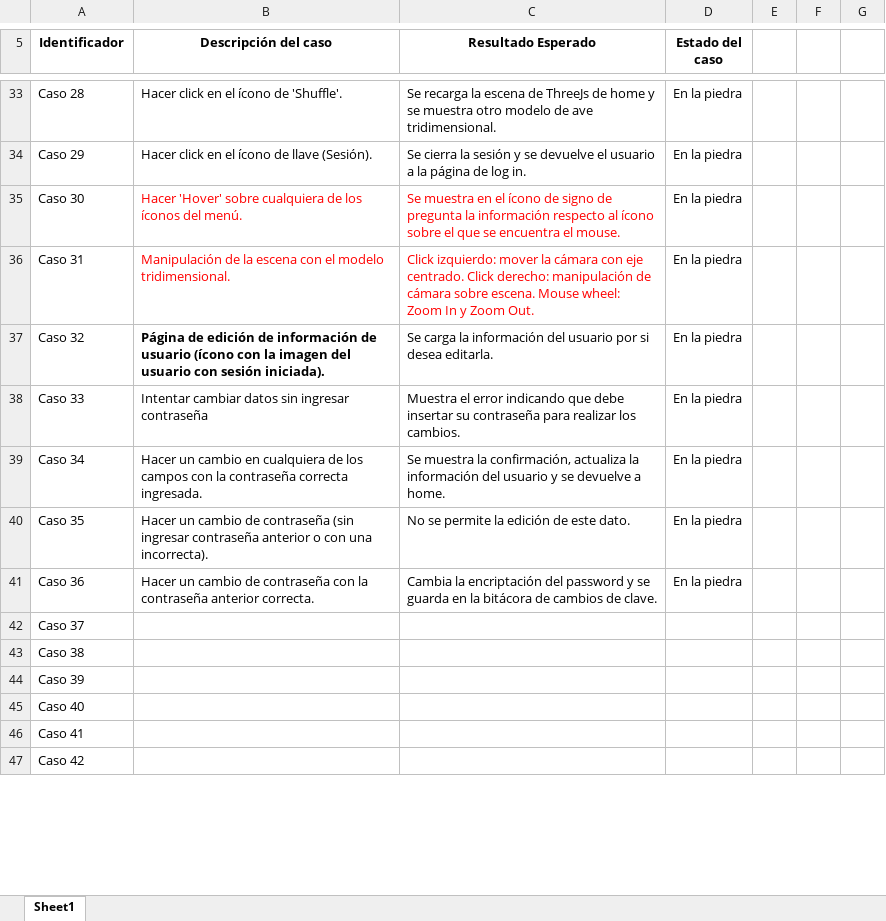
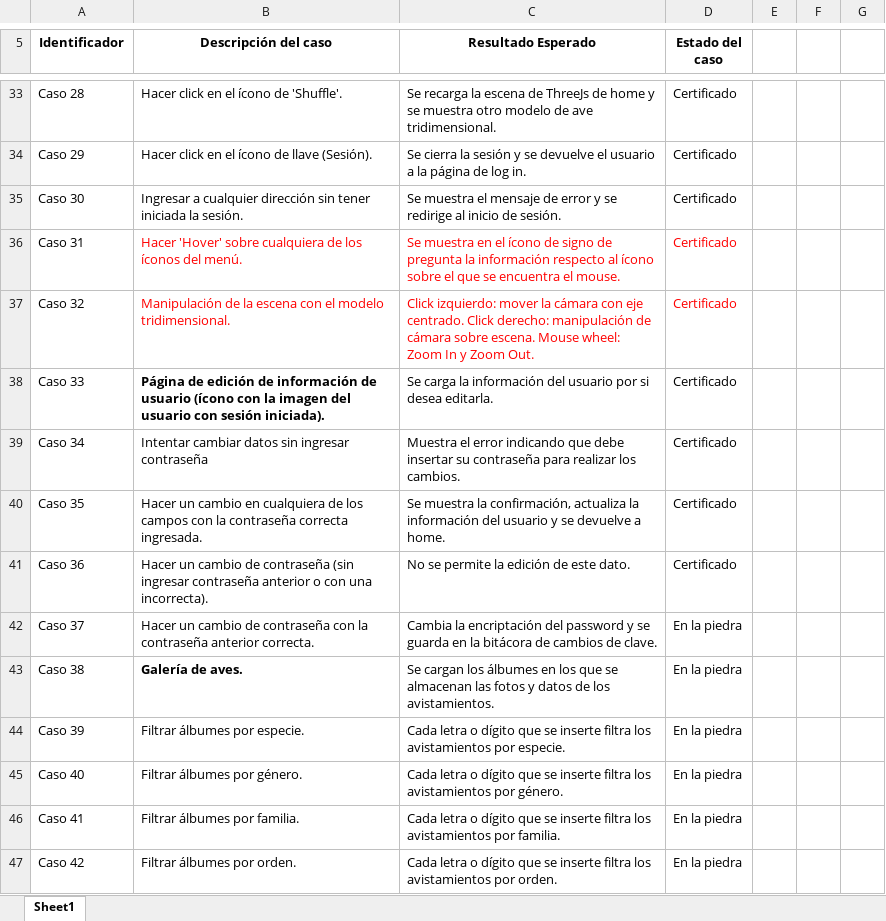
Before and after one commit to kevinah95/Wing-Watch, an Excel workbook: docs/Casos Prueba Wing Watch.xlsx, sheet Sheet1, drawn as a sheet; only a part is shown, gaps mark what is left out; values as stored, in another font and other column widths than the file's, no borders; charts and pictures not drawn; the diff covers the shown part only; the diff names each change by its address in the sheet, - before the commit and + after, or states it on an @@ line.

```diff
--- a/docs/Casos Prueba Wing Watch.xlsx (sheet Sheet1)
+++ b/docs/Casos Prueba Wing Watch.xlsx (sheet Sheet1)
-D33:D41 (Estado del caso): En la piedra
+D33:D41 (Estado del caso): Certificado
-B35 (Descripción del caso): Hacer 'Hover' sobre cualquiera de los íconos del menú.
+B35 (Descripción del caso): Ingresar a cualquier dirección sin tener iniciada la sesión.
-B35:C35 text colour: #FF0000
+B35:C35 text colour: black
-C35 (Resultado Esperado): Se muestra en el ícono de signo de pregunta la información respecto al ícono sobre el que se encuentra el mouse.
+C35 (Resultado Esperado): Se muestra el mensaje de error y se redirige al inicio de sesión.
-B36 (Descripción del caso): Manipulación de la escena con el modelo tridimensional.
+B36 (Descripción del caso): Hacer 'Hover' sobre cualquiera de los íconos del menú.
-C36 (Resultado Esperado): Click izquierdo: mover la cámara con eje centrado. Click derecho: manipulación de cámara sobre escena. Mouse wheel: Zoom In y Zoom Out.
+C36 (Resultado Esperado): Se muestra en el ícono de signo de pregunta la información respecto al ícono sobre el que se encuentra el mouse.
-D36 text colour: black
+D36 text colour: #FF0000
-B37 (Descripción del caso): Página de edición de información de usuario (ícono con la imagen del usuario con sesión iniciada).
+B37 (Descripción del caso): Manipulación de la escena con el modelo tridimensional.
-B37:D37 text colour: black
+B37:D37 text colour: #FF0000
-B37 bold: on
+B37 bold: off
-C37 (Resultado Esperado): Se carga la información del usuario por si desea editarla.
+C37 (Resultado Esperado): Click izquierdo: mover la cámara con eje centrado. Click derecho: manipulación de cámara sobre escena. Mouse wheel: Zoom In y Zoom Out.
-B38 (Descripción del caso): Intentar cambiar datos sin ingresar contraseña
+B38 (Descripción del caso): Página de edición de información de usuario (ícono con la imagen del usuario con sesión iniciada).
-B38 bold: off
+B38 bold: on
-C38 (Resultado Esperado): Muestra el error indicando que debe insertar su contraseña para realizar los cambios.
+C38 (Resultado Esperado): Se carga la información del usuario por si desea editarla.
-B39 (Descripción del caso): Hacer un cambio en cualquiera de los campos con la contraseña correcta ingresada.
+B39 (Descripción del caso): Intentar cambiar datos sin ingresar contraseña
-C39 (Resultado Esperado): Se muestra la confirmación, actualiza la información del usuario y se devuelve a home.
+C39 (Resultado Esperado): Muestra el error indicando que debe insertar su contraseña para realizar los cambios.
-B40 (Descripción del caso): …un cambio de contraseña (sin ingresar contraseña anterior o con una incorrecta).
+B40 (Descripción del caso): …un cambio en cualquiera de los campos con la contraseña correcta ingresada.
-C40 (Resultado Esperado): No se permite la edición de este dato.
+C40 (Resultado Esperado): Se muestra la confirmación, actualiza la información del usuario y se devuelve a home.
-B41 (Descripción del caso): …de contraseña con la contraseña anterior correcta.
+B41 (Descripción del caso): …de contraseña (sin ingresar contraseña anterior o con una incorrecta).
-C41 (Resultado Esperado): Cambia la encriptación del password y se guarda en la bitácora de cambios de clave.
+C41 (Resultado Esperado): No se permite la edición de este dato.
-B42 (Descripción del caso): (empty)
+B42 (Descripción del caso): Hacer un cambio de contraseña con la contraseña anterior correcta.
-C42 (Resultado Esperado): (empty)
+C42 (Resultado Esperado): Cambia la encriptación del password y se guarda en la bitácora de cambios de clave.
-D42:D47 (Estado del caso): (empty)
+D42:D47 (Estado del caso): En la piedra
-B43 (Descripción del caso): (empty)
+B43 (Descripción del caso): Galería de aves.
-C43 (Resultado Esperado): (empty)
+C43 (Resultado Esperado): Se cargan los álbumes en los que se almacenan las fotos y datos de los avistamientos.
-B44 (Descripción del caso): (empty)
+B44 (Descripción del caso): Filtrar álbumes por especie.
-C44 (Resultado Esperado): (empty)
+C44 (Resultado Esperado): Cada letra o dígito que se inserte filtra los avistamientos por especie.
-B45 (Descripción del caso): (empty)
+B45 (Descripción del caso): Filtrar álbumes por género.
-C45 (Resultado Esperado): (empty)
+C45 (Resultado Esperado): Cada letra o dígito que se inserte filtra los avistamientos por género.
-B46 (Descripción del caso): (empty)
+B46 (Descripción del caso): Filtrar álbumes por familia.
-C46 (Resultado Esperado): (empty)
+C46 (Resultado Esperado): Cada letra o dígito que se inserte filtra los avistamientos por familia.
-B47 (Descripción del caso): (empty)
+B47 (Descripción del caso): Filtrar álbumes por orden.
-C47 (Resultado Esperado): (empty)
+C47 (Resultado Esperado): Cada letra o dígito que se inserte filtra los avistamientos por orden.
```
Also changed, not shown: 10 added rows, 51 edited cells and cell formats elsewhere in this sheet, docs/Diccionario de Datos.xlsx.
